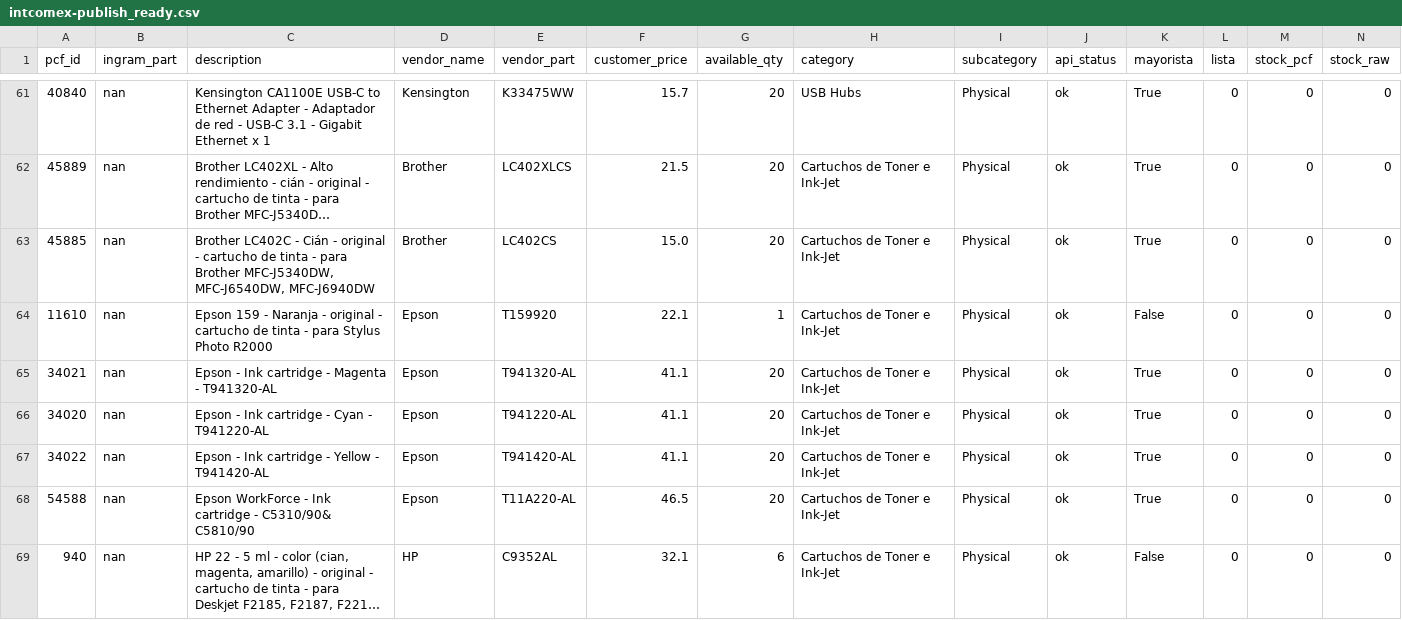
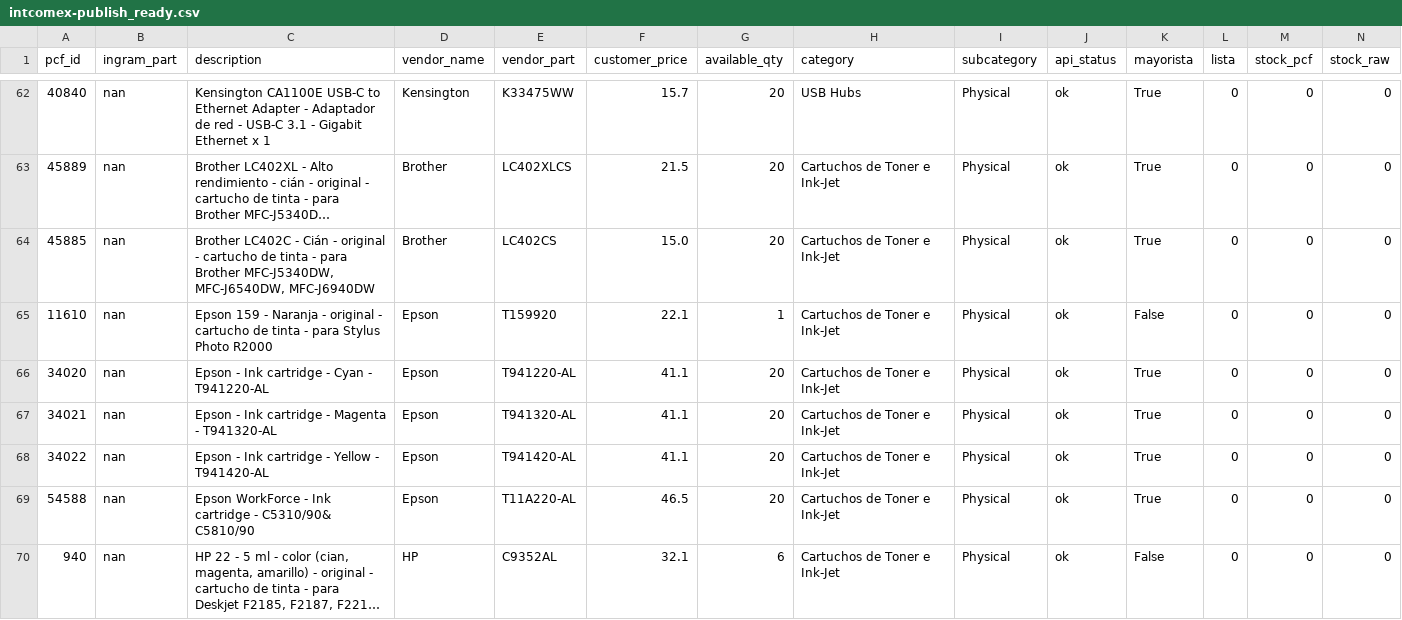
Before and after one commit to aincatoni/pcfactory-monitor-mayoristas, a CSV file: intcomex-publish_ready.csv, drawn as a sheet; only a part is shown, gaps mark what is left out; long unchanged cells end in …; removed rows and columns are numbered as before the commit, all else as after; rows hold the shown columns only; the diff covers the shown part only; the diff names each change by its address in the sheet, - before the commit and + after, or states it on an @@ line.

```diff
--- a/intcomex-publish_ready.csv
+++ b/intcomex-publish_ready.csv
+row 66: 34020 | nan | Epson - Ink cartridge - Cyan - T941220-AL | Epson | T941220-AL | 41.1 | 20 | Cartuchos de Toner e Ink-Jet | Physical | ok | True | 0 | 0 | 0
-row 66: 34020 | nan | Epson - Ink cartridge - Cyan - T941220-AL | Epson | T941220-AL | 41.1 | 20 | Cartuchos de Toner e Ink-Jet | Physical | ok | True | 0 | 0 | 0
```
Also changed, not shown: 3 added rows, 2 removed rows, 22 moved rows and 2 edited cells elsewhere in this file, intcomex-already_mayorista.csv, intcomex-has_pcf_stock.csv, 13 other files.
